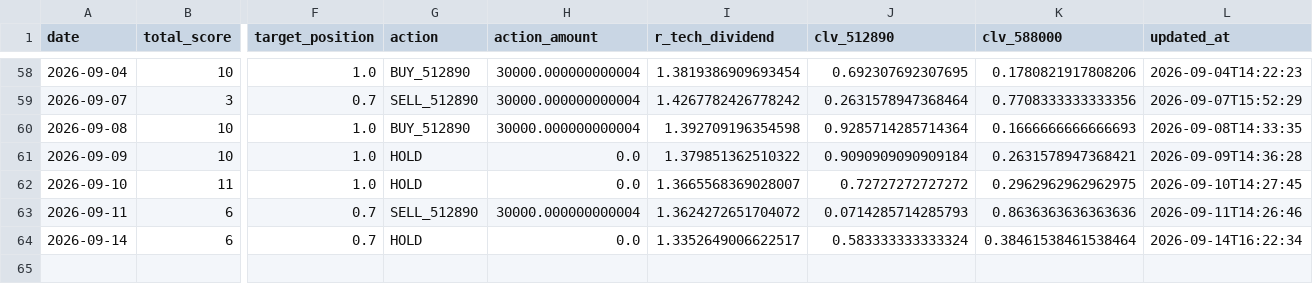
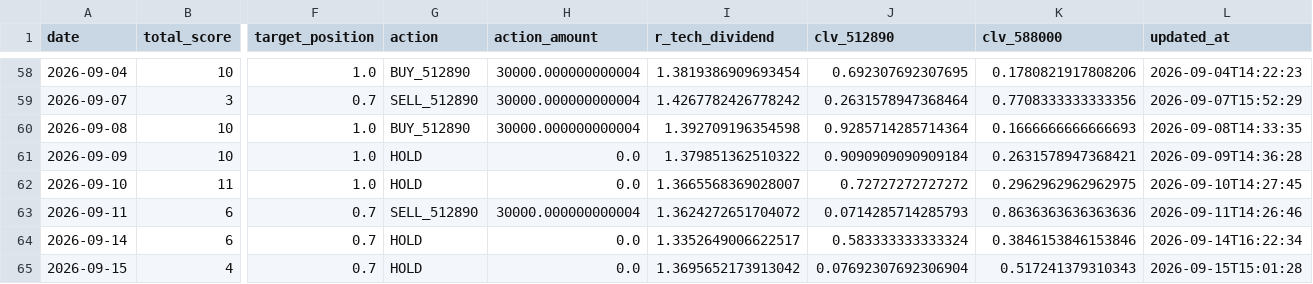
Before and after one commit to AmineSeRaFimmm/512890-dividend-rotation-pwa, a CSV file: data/signal_history.csv, drawn as a sheet; only a part is shown, gaps mark what is left out; rows hold the shown columns only; the diff names each change by its address in the sheet, - before the commit and + after, or states it on an @@ line.

```diff
--- a/data/signal_history.csv
+++ b/data/signal_history.csv
-K64 (clv_588000): 0.38461538461538464
+K64 (clv_588000): 0.3846153846153846
+row 65: 2026-09-15 | 4 | 0.7 | HOLD | 0.0 | 1.3695652173913042 | 0.07692307692306904 | 0.517241379310343 | 2026-09-15T15:01:28
```
Also changed, not shown: data/live_prices.csv, 3 other files.
